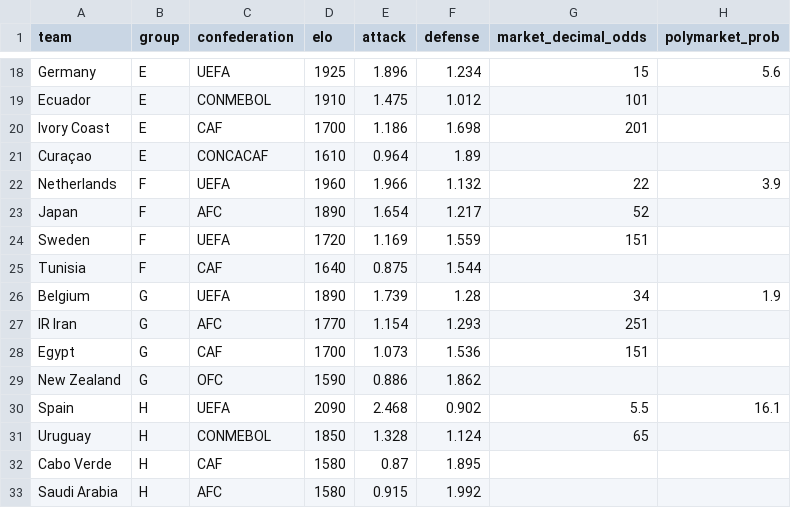
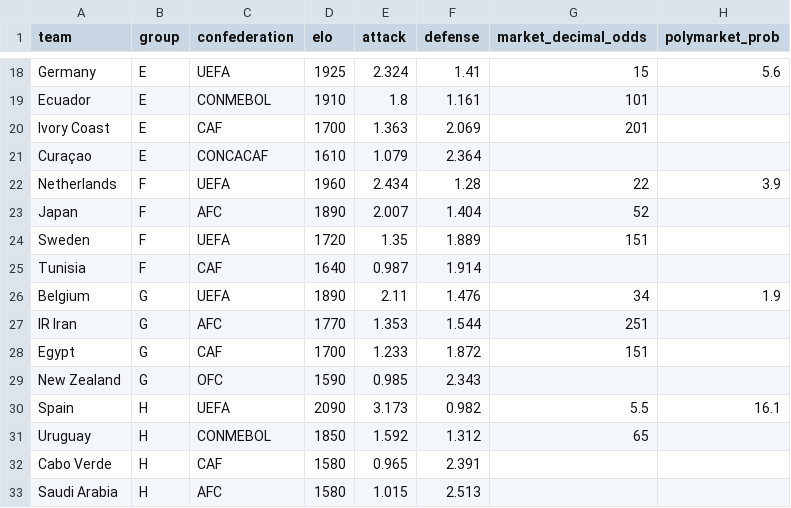
Before and after one commit to b4kup/wm-tippspiel, a CSV file: data/teams.csv, drawn as a sheet; only a part is shown, gaps mark what is left out; the diff covers the shown part only; the diff names each change by its address in the sheet, - before the commit and + after, or states it on an @@ line.

```diff
--- a/data/teams.csv
+++ b/data/teams.csv
-E18 (attack): 1.896
+E18 (attack): 2.324
-F18 (defense): 1.234
+F18 (defense): 1.41
-E19 (attack): 1.475
+E19 (attack): 1.8
-F19 (defense): 1.012
+F19 (defense): 1.161
-E20 (attack): 1.186
+E20 (attack): 1.363
-F20 (defense): 1.698
+F20 (defense): 2.069
-E21 (attack): 0.964
+E21 (attack): 1.079
-F21 (defense): 1.89
+F21 (defense): 2.364
-E22 (attack): 1.966
+E22 (attack): 2.434
-F22 (defense): 1.132
+F22 (defense): 1.28
-E23 (attack): 1.654
+E23 (attack): 2.007
-F23 (defense): 1.217
+F23 (defense): 1.404
-E24 (attack): 1.169
+E24 (attack): 1.35
-F24 (defense): 1.559
+F24 (defense): 1.889
-E25 (attack): 0.875
+E25 (attack): 0.987
-F25 (defense): 1.544
+F25 (defense): 1.914
-E26 (attack): 1.739
+E26 (attack): 2.11
-F26 (defense): 1.28
+F26 (defense): 1.476
-E27 (attack): 1.154
+E27 (attack): 1.353
-F27 (defense): 1.293
+F27 (defense): 1.544
-E28 (attack): 1.073
+E28 (attack): 1.233
-F28 (defense): 1.536
+F28 (defense): 1.872
-E29 (attack): 0.886
+E29 (attack): 0.985
-F29 (defense): 1.862
+F29 (defense): 2.343
-E30 (attack): 2.468
+E30 (attack): 3.173
-F30 (defense): 0.902
+F30 (defense): 0.982
-E31 (attack): 1.328
+E31 (attack): 1.592
-F31 (defense): 1.124
+F31 (defense): 1.312
-E32 (attack): 0.87
+E32 (attack): 0.965
-F32 (defense): 1.895
+F32 (defense): 2.391
-E33 (attack): 0.915
+E33 (attack): 1.015
-F33 (defense): 1.992
+F33 (defense): 2.513
```
Also changed, not shown: 64 edited cells elsewhere in this file, 13 other files.
